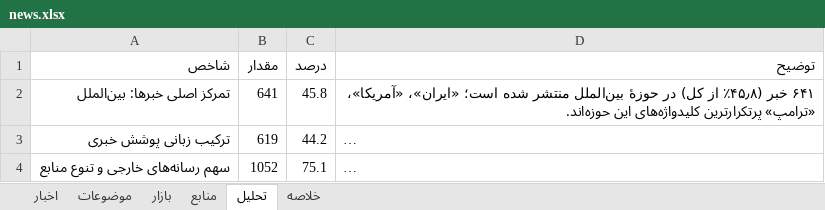
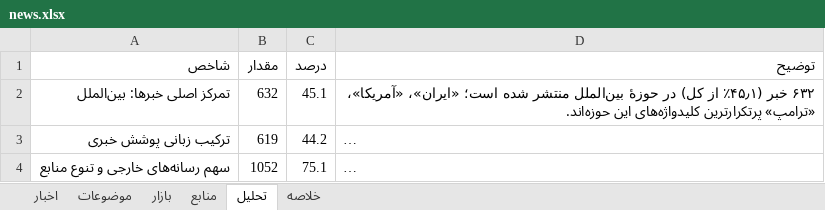
Before and after one commit to legolasoriginall/news-radar, an Excel workbook: news.xlsx, sheet تحلیل, drawn as a sheet; only a part is shown; long unchanged cells end in …; values as stored, in another font and other column widths than the file's, no borders; the diff covers the shown part only; the diff names each change by its address in the sheet, - before the commit and + after, or states it on an @@ line.

```diff
--- a/news.xlsx (sheet تحلیل)
+++ b/news.xlsx (sheet تحلیل)
-B2 (مقدار): 641
+B2 (مقدار): 632
-C2 (درصد): 45.8
+C2 (درصد): 45.1
-D2 (توضیح): ۶۴۱ خبر (۴۵٫۸٪ از کل)…
+D2 (توضیح): ۶۳۲ خبر (۴۵٫۱٪ از کل)…
```
Also changed, not shown: 13 edited cells elsewhere in this sheet, sheet اخبار, sheet منابع, sheet موضوعات, sheet بازار, sheet خلاصه, 5 other files.
